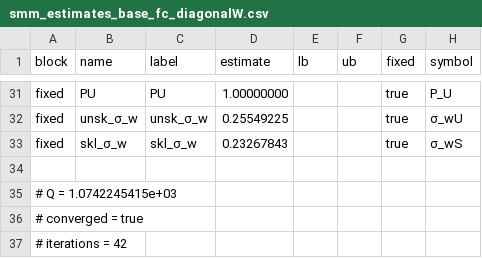
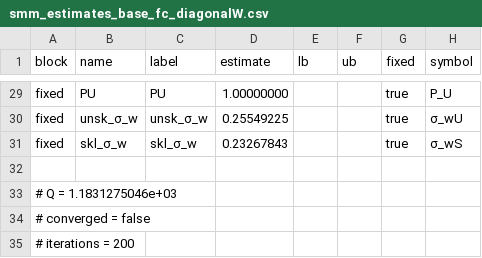
Before and after one commit to RamziChariag/DMP_labour_market_choice, a CSV file: output/estimates/smm_estimates_base_fc_diagonalW.csv, drawn as a sheet; only a part is shown, gaps mark what is left out; the diff covers the shown part only.

```diff
--- a/output/estimates/smm_estimates_base_fc_diagonalW.csv
+++ b/output/estimates/smm_estimates_base_fc_diagonalW.csv
@@ -34,4 +32,4 @@ fixed,skl_σ_w,skl_σ_w,0.23267843,,,true,σ_wS
 
-# Q = 1.0742245415e+03
-# converged = true
-# iterations = 42
+# Q = 1.1831275046e+03
+# converged = false
+# iterations = 200
```
Also changed, not shown: 2 added rows, 4 removed rows and 20 edited cells elsewhere in this file, output/estimates/mcmc_results_base_fc_diagonalW.csv, 13 other files.
